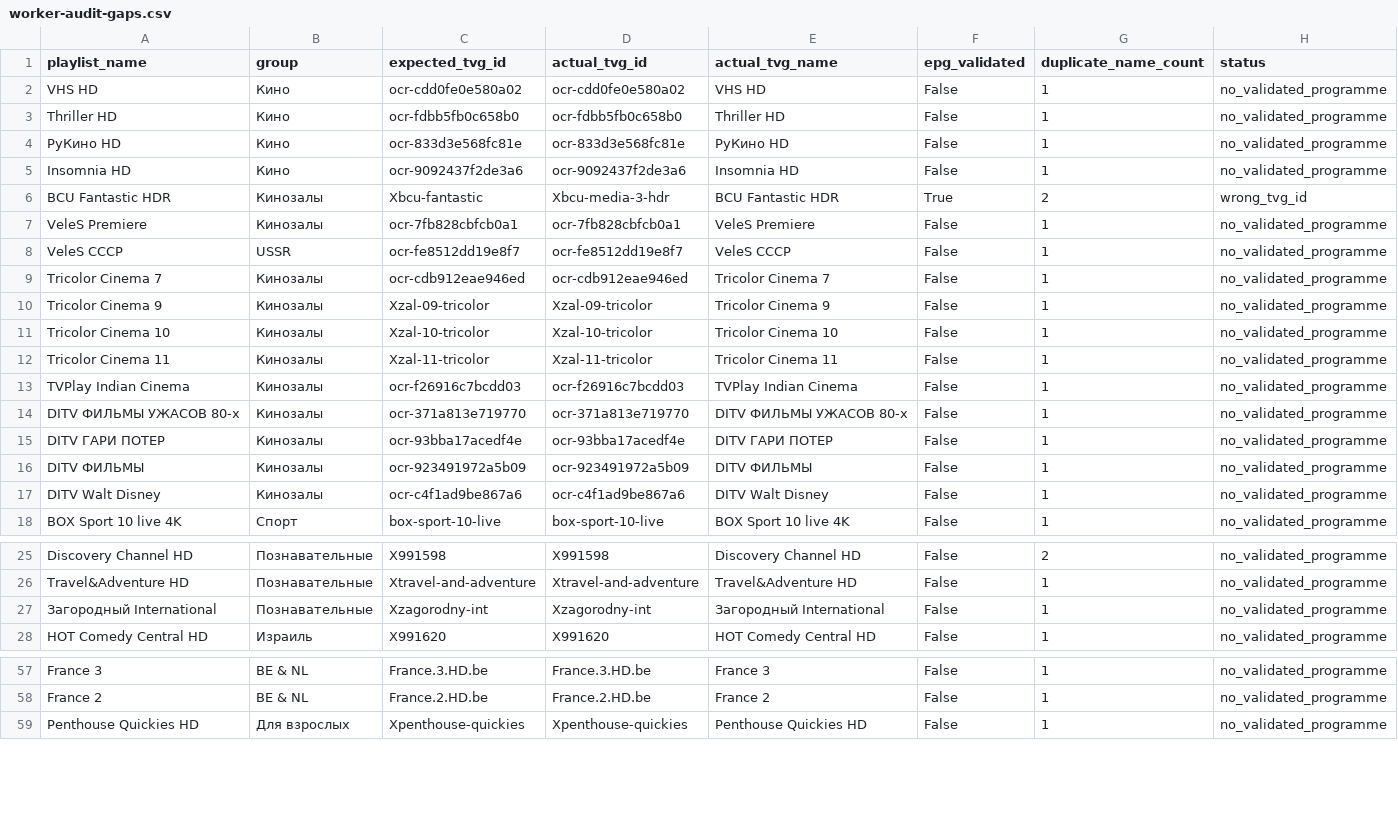
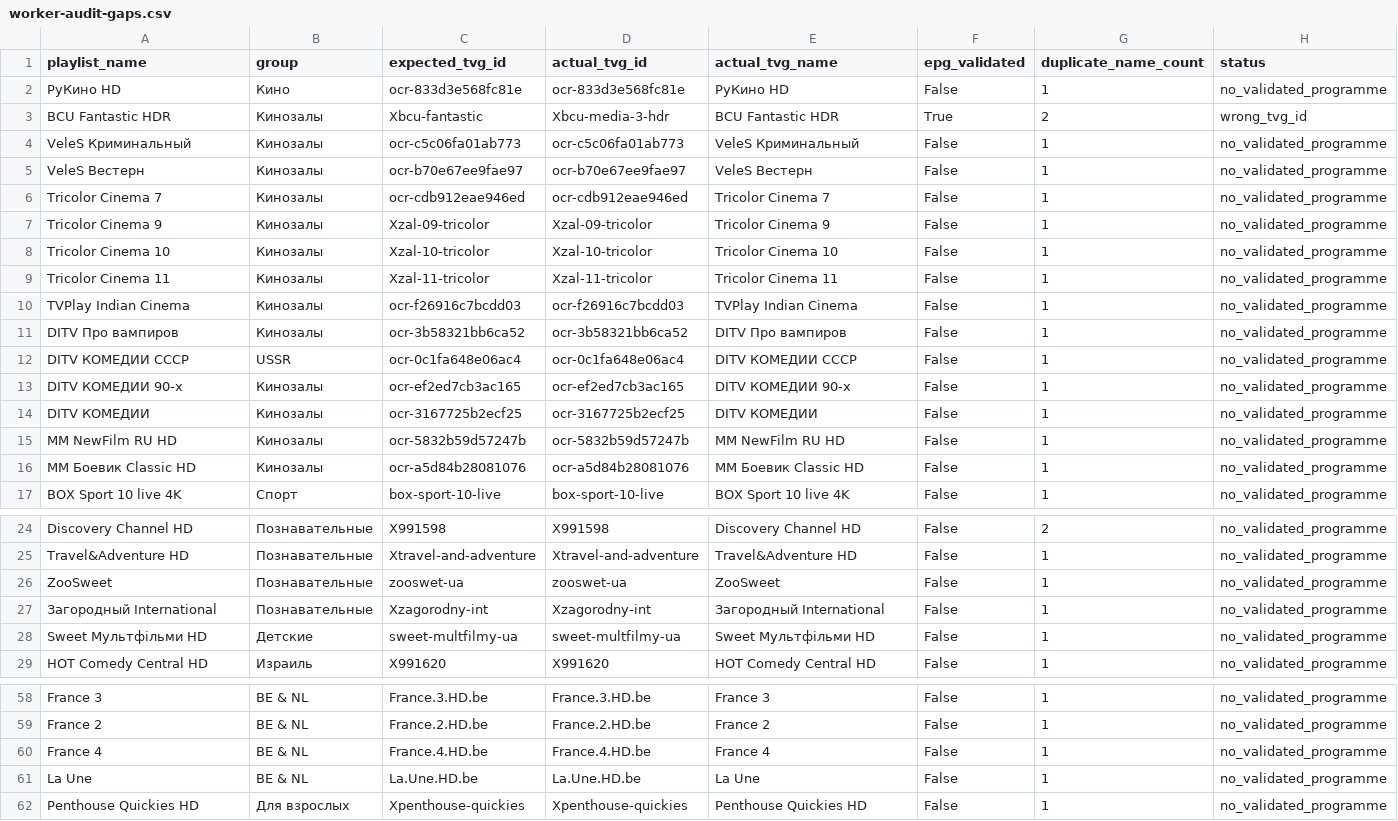
Before and after one commit to peter96son/iptv-epg-builder, a CSV file: output/worker-audit-gaps.csv, drawn as a sheet; only a part is shown, gaps mark what is left out; the diff covers the shown part only.

```diff
--- a/output/worker-audit-gaps.csv
+++ b/output/worker-audit-gaps.csv
@@ -1,9 +1,6 @@
 playlist_name,group,expected_tvg_id,actual_tvg_id,actual_tvg_name,epg_validated,duplicate_name_count,status
-VHS HD,Кино,ocr-cdd0fe0e580a02,ocr-cdd0fe0e580a02,VHS HD,False,1,no_validated_programme
-Thriller HD,Кино,ocr-fdbb5fb0c658b0,ocr-fdbb5fb0c658b0,Thriller HD,False,1,no_validated_programme
 РуКино HD,Кино,ocr-833d3e568fc81e,ocr-833d3e568fc81e,РуКино HD,False,1,no_validated_programme
-Insomnia HD,Кино,ocr-9092437f2de3a6,ocr-9092437f2de3a6,Insomnia HD,False,1,no_validated_programme
 BCU Fantastic HDR,Кинозалы,Xbcu-fantastic,Xbcu-media-3-hdr,BCU Fantastic HDR,True,2,wrong_tvg_id
-VeleS Premiere,Кинозалы,ocr-7fb828cbfcb0a1,ocr-7fb828cbfcb0a1,VeleS Premiere,False,1,no_validated_programme
-VeleS СССР,USSR,ocr-fe8512dd19e8f7,ocr-fe8512dd19e8f7,VeleS СССР,False,1,no_validated_programme
+VeleS Криминальный,Кинозалы,ocr-c5c06fa01ab773,ocr-c5c06fa01ab773,VeleS Криминальный,False,1,no_validated_programme
+VeleS Вестерн,Кинозалы,ocr-b70e67ee9fae97,ocr-b70e67ee9fae97,VeleS Вестерн,False,1,no_validated_programme
 Tricolor Cinema 7,Кинозалы,ocr-cdb912eae946ed,ocr-cdb912eae946ed,Tricolor Cinema 7,False,1,no_validated_programme
@@ -13,6 +10,8 @@ Tricolor Cinema 11,Кинозалы,Xzal-11-tricolor,Xzal-11-tricolor,Tricolor C
 TVPlay Indian Cinema,Кинозалы,ocr-f26916c7bcdd03,ocr-f26916c7bcdd03,TVPlay Indian Cinema,False,1,no_validated_programme
-DITV ФИЛЬМЫ УЖАСОВ 80-х,Кинозалы,ocr-371a813e719770,ocr-371a813e719770,DITV ФИЛЬМЫ УЖАСОВ 80-х,False,1,no_validated_programme
-DITV ГАРИ ПОТЕР,Кинозалы,ocr-93bba17acedf4e,ocr-93bba17acedf4e,DITV ГАРИ ПОТЕР,False,1,no_validated_programme
-DITV ФИЛЬМЫ,Кинозалы,ocr-923491972a5b09,ocr-923491972a5b09,DITV ФИЛЬМЫ,False,1,no_validated_programme
-DITV Walt Disney,Кинозалы,ocr-c4f1ad9be867a6,ocr-c4f1ad9be867a6,DITV Walt Disney,False,1,no_validated_programme
+DITV Про вампиров,Кинозалы,ocr-3b58321bb6ca52,ocr-3b58321bb6ca52,DITV Про вампиров,False,1,no_validated_programme
+DITV КОМЕДИИ СССР,USSR,ocr-0c1fa648e06ac4,ocr-0c1fa648e06ac4,DITV КОМЕДИИ СССР,False,1,no_validated_programme
+DITV КОМЕДИИ 90-х,Кинозалы,ocr-ef2ed7cb3ac165,ocr-ef2ed7cb3ac165,DITV КОМЕДИИ 90-х,False,1,no_validated_programme
+DITV КОМЕДИИ,Кинозалы,ocr-3167725b2ecf25,ocr-3167725b2ecf25,DITV КОМЕДИИ,False,1,no_validated_programme
+MM NewFilm RU HD,Кинозалы,ocr-5832b59d57247b,ocr-5832b59d57247b,MM NewFilm RU HD,False,1,no_validated_programme
+MM Боевик Classic HD,Кинозалы,ocr-a5d84b28081076,ocr-a5d84b28081076,MM Боевик Classic HD,False,1,no_validated_programme
 BOX Sport 10 live 4K,Спорт,box-sport-10-live,box-sport-10-live,BOX Sport 10 live 4K,False,1,no_validated_programme
@@ -26,3 +25,5 @@ Discovery Channel HD,Познавательные,X991598,X991598,Discovery Chan
 Travel&Adventure HD,Познавательные,Xtravel-and-adventure,Xtravel-and-adventure,Travel&Adventure HD,False,1,no_validated_programme
+ZooSweet,Познавательные,zooswet-ua,zooswet-ua,ZooSweet,False,1,no_validated_programme
 Загородный International,Познавательные,Xzagorodny-int,Xzagorodny-int,Загородный International,False,1,no_validated_programme
+Sweet Мультфільми HD,Детские,sweet-multfilmy-ua,sweet-multfilmy-ua,Sweet Мультфільми HD,False,1,no_validated_programme
 HOT Comedy Central HD,Израиль,X991620,X991620,HOT Comedy Central HD,False,1,no_validated_programme
@@ -58,2 +59,4 @@ France 3,BE & NL,France.3.HD.be,France.3.HD.be,France 3,False,1,no_validated_pro
 France 2,BE & NL,France.2.HD.be,France.2.HD.be,France 2,False,1,no_validated_programme
+France 4,BE & NL,France.4.HD.be,France.4.HD.be,France 4,False,1,no_validated_programme
+La Une,BE & NL,La.Une.HD.be,La.Une.HD.be,La Une,False,1,no_validated_programme
 Penthouse Quickies HD,Для взрослых,Xpenthouse-quickies,Xpenthouse-quickies,Penthouse Quickies HD,False,1,no_validated_programme
```
Also changed, not shown: 1 removed row elsewhere in this file, output/worker-audit.csv, 2 other files.
